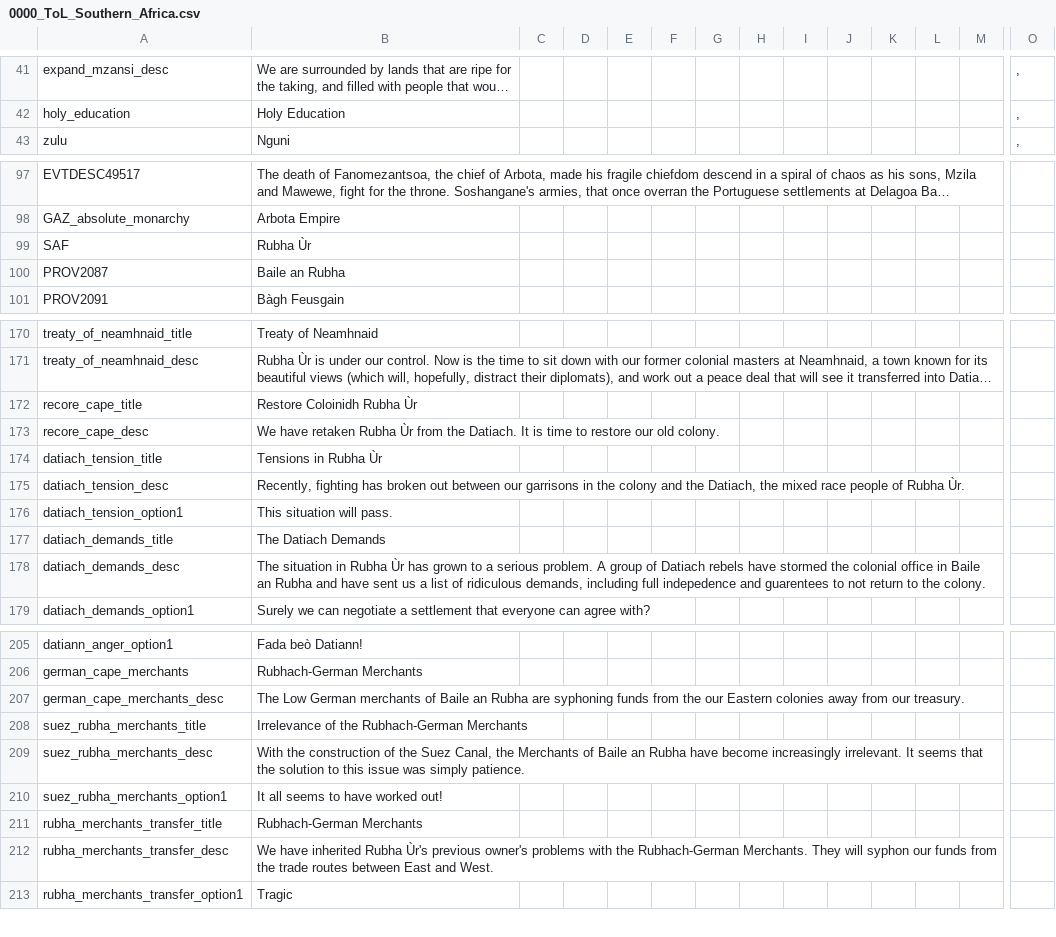
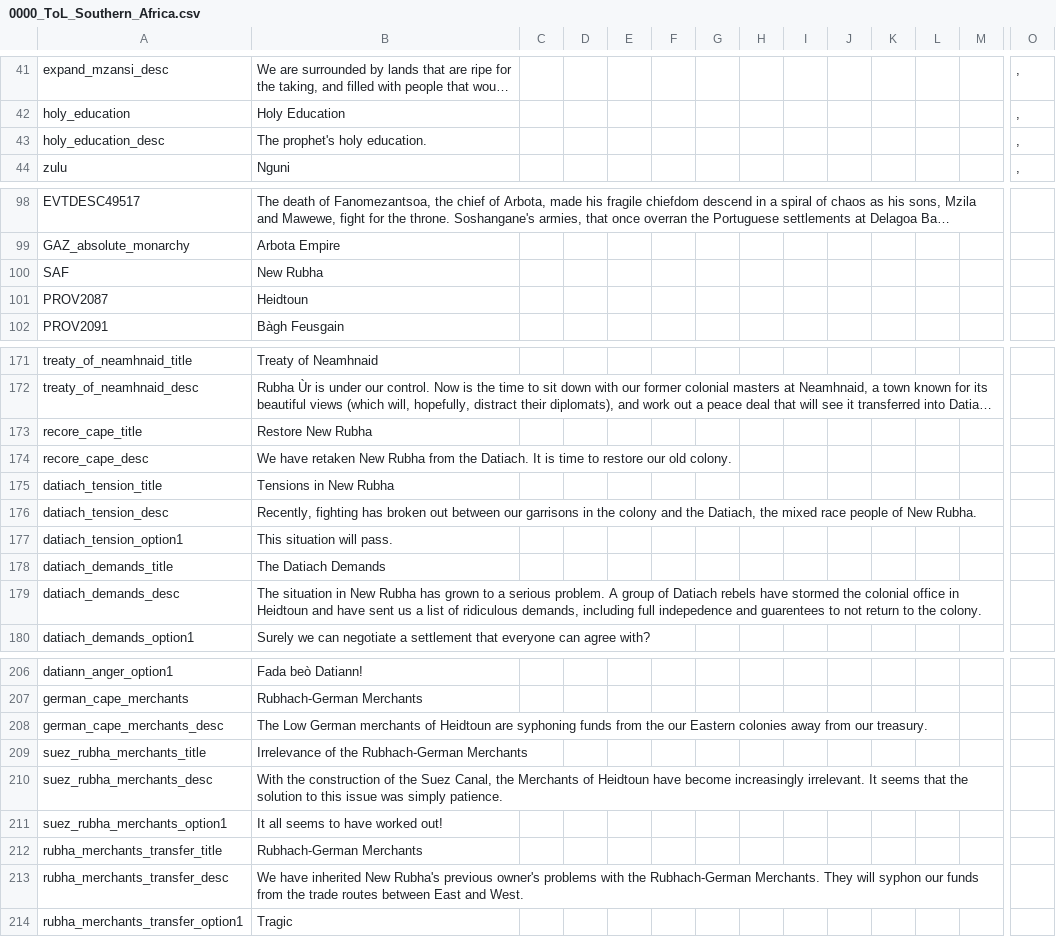
Before and after one commit to Jupiterson/Throne-of-Lorraine, a CSV file: Throne-of-Lorraine/TOL/localisation/0000_ToL_Southern_Africa.csv, drawn as a sheet; only a part is shown, gaps mark what is left out; long unchanged cells end in …; addresses are those after the commit; rows hold the shown columns only; the diff covers the shown part only; the diff names each change by its address in the sheet, - before the commit and + after, or states it on an @@ line.

```diff
--- a/Throne-of-Lorraine/TOL/localisation/0000_ToL_Southern_Africa.csv
+++ b/Throne-of-Lorraine/TOL/localisation/0000_ToL_Southern_Africa.csv
+row 43: holy_education_desc | The prophet's holy education. |  |  |  |  |  |  |  |  |  |  |  | ,
-B100: Rubha Ùr
+B100: New Rubha
-B101: Baile an Rubha
+B101: Heidtoun
-B173: Restore Coloinidh Rubha Ùr
+B173: Restore New Rubha
-B174: …have retaken Rubha Ùr from the…
+B174: …have retaken New Rubha from the…
-B175: Tensions in Rubha Ùr
+B175: Tensions in New Rubha
-B176: …people of Rubha Ùr.
+B176: …people of New Rubha.
-B179: …situation in Rubha Ùr has grown to a serious problem. A group of Datiach rebels have stormed the colonial office in Baile an Rubha and have…
+B179: …situation in New Rubha has grown to a serious problem. A group of Datiach rebels have stormed the colonial office in Heidtoun and have…
-B208: …merchants of Baile an Rubha are syphoning…
+B208: …merchants of Heidtoun are syphoning…
-B210: …Merchants of Baile an Rubha have become…
+B210: …Merchants of Heidtoun have become…
-B213: …have inherited Rubha Ùr's previous owner's…
+B213: …have inherited New Rubha's previous owner's…
```
Also changed, not shown: 20 edited cells elsewhere in this file.
